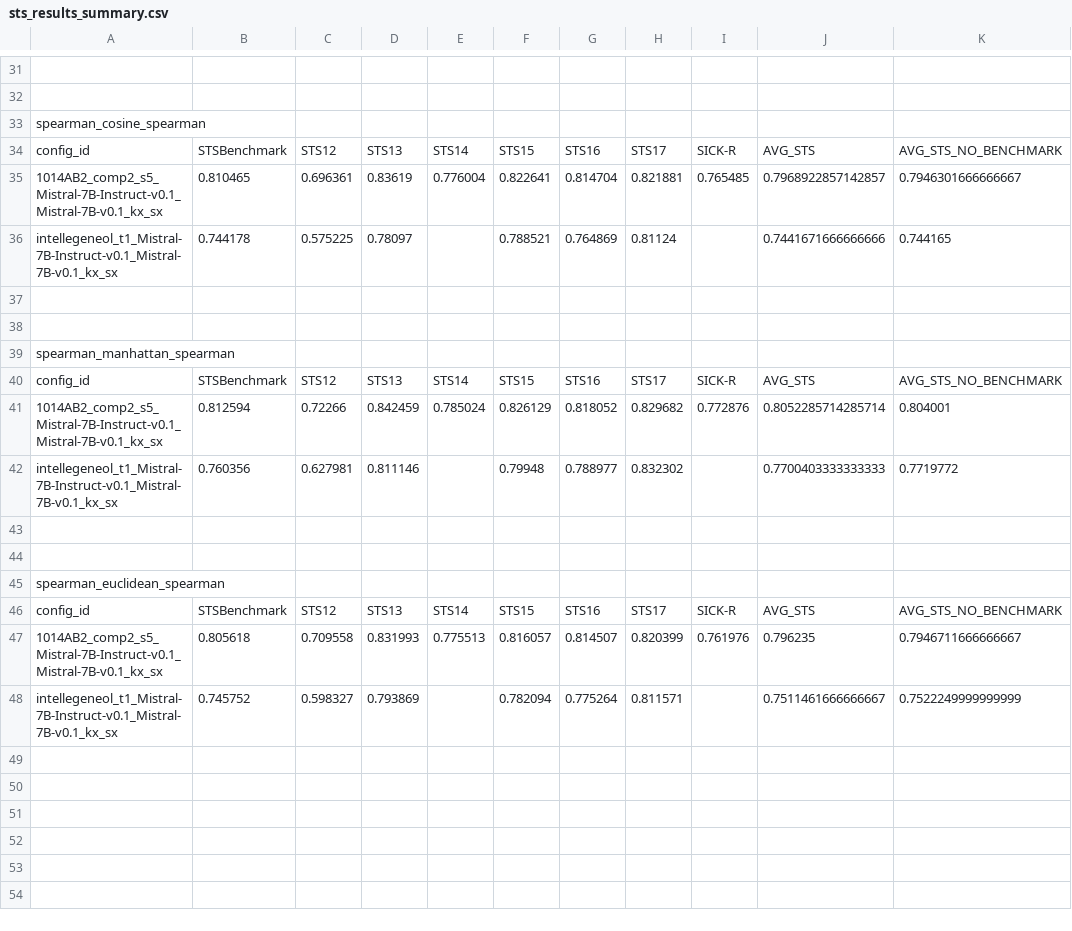
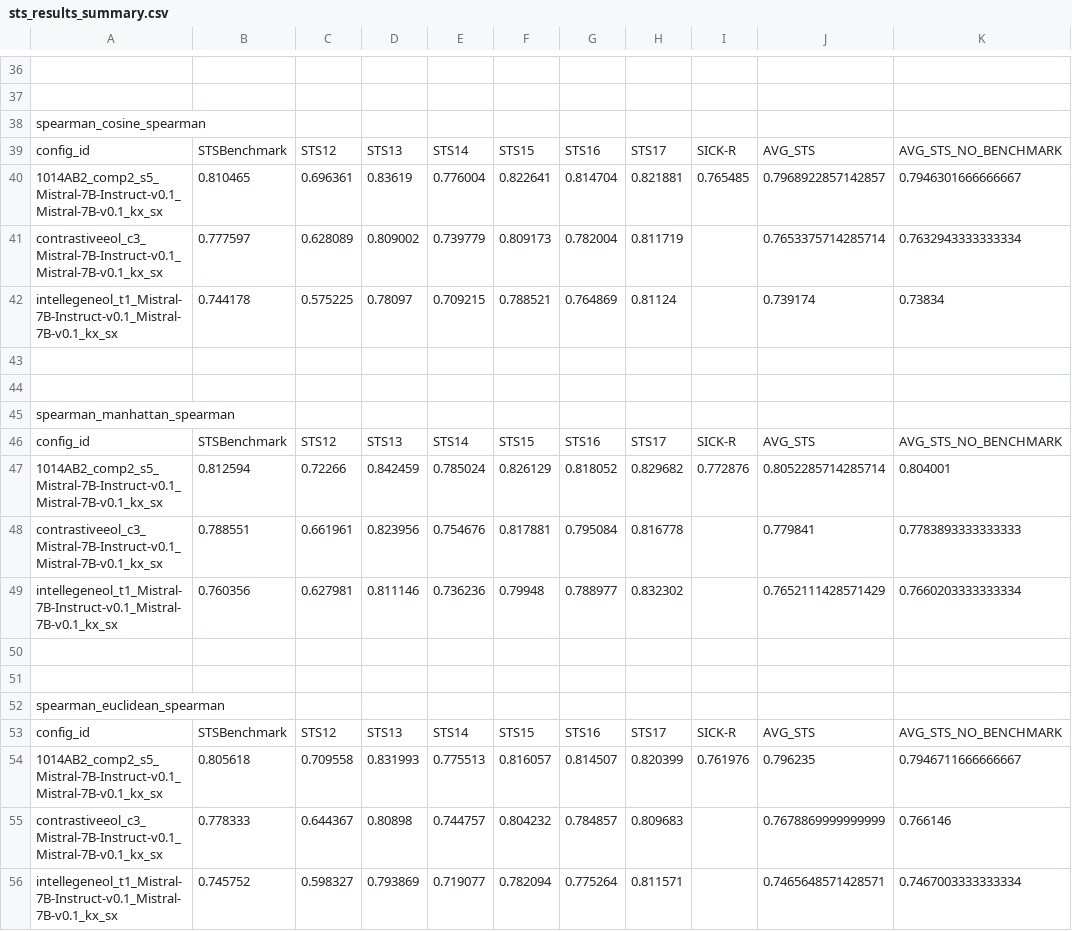
Before and after one commit to YashDagade/intellegeneol, a CSV file: sts_results_summary.csv, drawn as a sheet; only a part is shown, gaps mark what is left out; the diff covers the shown part only.

```diff
--- a/sts_results_summary.csv
+++ b/sts_results_summary.csv
@@ -35,3 +40,4 @@ config_id,STSBenchmark,STS12,STS13,STS14,STS15,STS16,STS17,SICK-R,AVG_STS,AVG_ST
 1014AB2_comp2_s5_Mistral-7B-Instruct-v0.1_Mistral-7B-v0.1_kx_sx,0.810465,0.696361,0.83619,0.776004,0.822641,0.814704,0.821881,0.765485,0.7968922857142857,0.7946301666666667
-intellegeneol_t1_Mistral-7B-Instruct-v0.1_Mistral-7B-v0.1_kx_sx,0.744178,0.575225,0.78097,,0.788521,0.764869,0.81124,,0.7441671666666666,0.744165
+contrastiveeol_c3_Mistral-7B-Instruct-v0.1_Mistral-7B-v0.1_kx_sx,0.777597,0.628089,0.809002,0.739779,0.809173,0.782004,0.811719,,0.7653375714285714,0.7632943333333334
+intellegeneol_t1_Mistral-7B-Instruct-v0.1_Mistral-7B-v0.1_kx_sx,0.744178,0.575225,0.78097,0.709215,0.788521,0.764869,0.81124,,0.739174,0.73834
 
@@ -41,3 +47,4 @@ config_id,STSBenchmark,STS12,STS13,STS14,STS15,STS16,STS17,SICK-R,AVG_STS,AVG_ST
 1014AB2_comp2_s5_Mistral-7B-Instruct-v0.1_Mistral-7B-v0.1_kx_sx,0.812594,0.72266,0.842459,0.785024,0.826129,0.818052,0.829682,0.772876,0.8052285714285714,0.804001
-intellegeneol_t1_Mistral-7B-Instruct-v0.1_Mistral-7B-v0.1_kx_sx,0.760356,0.627981,0.811146,,0.79948,0.788977,0.832302,,0.7700403333333333,0.7719772
+contrastiveeol_c3_Mistral-7B-Instruct-v0.1_Mistral-7B-v0.1_kx_sx,0.788551,0.661961,0.823956,0.754676,0.817881,0.795084,0.816778,,0.779841,0.7783893333333333
+intellegeneol_t1_Mistral-7B-Instruct-v0.1_Mistral-7B-v0.1_kx_sx,0.760356,0.627981,0.811146,0.736236,0.79948,0.788977,0.832302,,0.7652111428571429,0.7660203333333334
 
@@ -47,2 +54,3 @@ config_id,STSBenchmark,STS12,STS13,STS14,STS15,STS16,STS17,SICK-R,AVG_STS,AVG_ST
 1014AB2_comp2_s5_Mistral-7B-Instruct-v0.1_Mistral-7B-v0.1_kx_sx,0.805618,0.709558,0.831993,0.775513,0.816057,0.814507,0.820399,0.761976,0.796235,0.7946711666666667
-intellegeneol_t1_Mistral-7B-Instruct-v0.1_Mistral-7B-v0.1_kx_sx,0.745752,0.598327,0.793869,,0.782094,0.775264,0.811571,,0.7511461666666667,0.7522249999999999
+contrastiveeol_c3_Mistral-7B-Instruct-v0.1_Mistral-7B-v0.1_kx_sx,0.778333,0.644367,0.80898,0.744757,0.804232,0.784857,0.809683,,0.7678869999999999,0.766146
+intellegeneol_t1_Mistral-7B-Instruct-v0.1_Mistral-7B-v0.1_kx_sx,0.745752,0.598327,0.793869,0.719077,0.782094,0.775264,0.811571,,0.7465648571428571,0.7467003333333334
```
Also changed, not shown: 5 added rows and 15 edited cells elsewhere in this file, sts_results_combined.csv, sts_results_detailed.csv, 9 other files.
